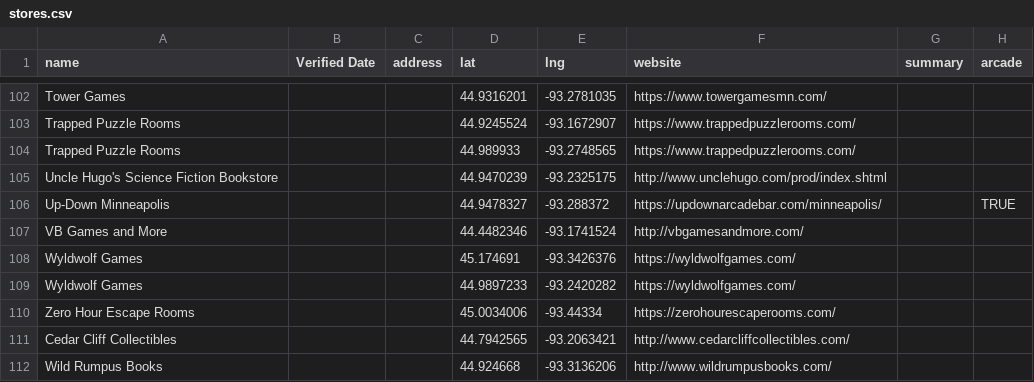
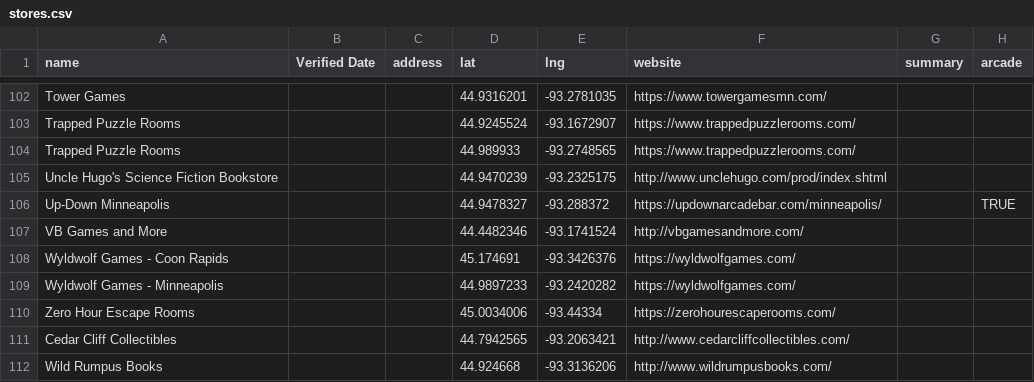
Before and after one commit to KApperson/TwinCitiesNerdMap, a CSV file: stores.csv, drawn as a sheet; only a part is shown, gaps mark what is left out; the diff names each change by its address in the sheet, - before the commit and + after, or states it on an @@ line.

Commit message:
Update Wyldwolf Games entries with new locations

```diff
--- a/stores.csv
+++ b/stores.csv
-A108 (name): Wyldwolf Games
+A108 (name): Wyldwolf Games - Coon Rapids
-A109 (name): Wyldwolf Games
+A109 (name): Wyldwolf Games - Minneapolis
```
